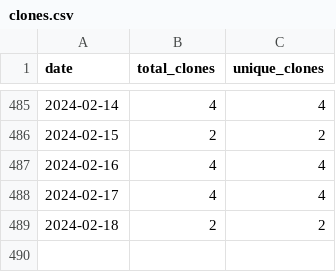
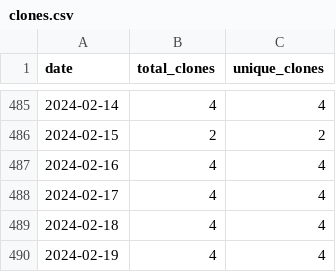
Before and after one commit to merrymitch/COMP3220, a CSV file: .traffic/clones.csv, drawn as a sheet; only a part is shown, gaps mark what is left out.

Commit message:
Updating repository traffic

```diff
--- a/.traffic/clones.csv
+++ b/.traffic/clones.csv
@@ -488,2 +488,3 @@ date,total_clones,unique_clones
 2024-02-17,4,4
-2024-02-18,2,2
+2024-02-18,4,4
+2024-02-19,4,4
```
Also changed, not shown: .traffic/views.csv, 3 other files.
